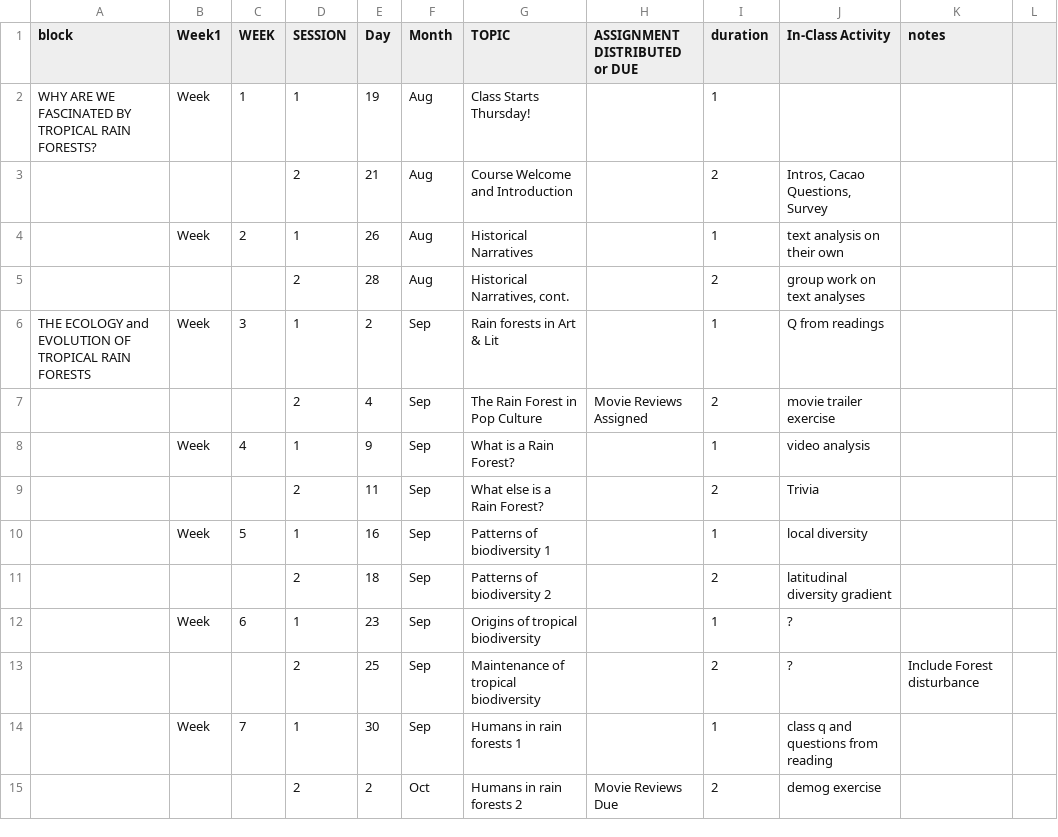
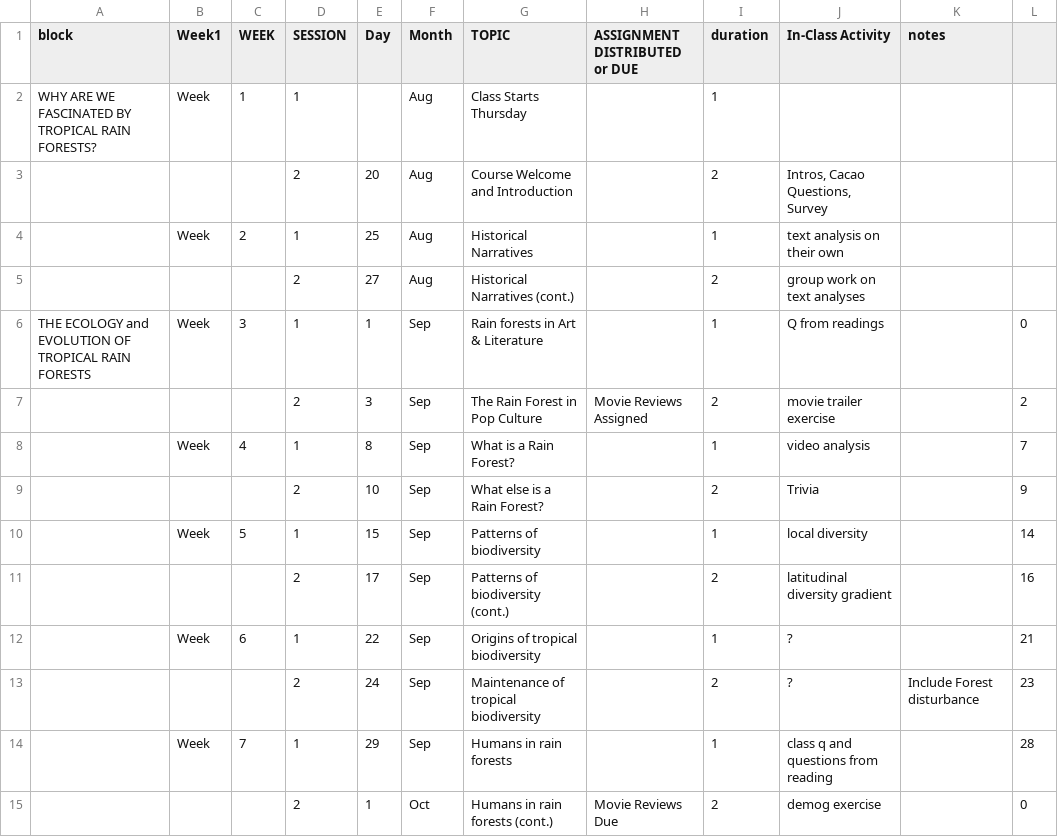
Before and after one commit to BrunaLab/wis2323_syllabus, a CSV file: schedule.csv, drawn as a sheet; only a part is shown; the diff covers the shown part only.

```diff
--- a/schedule.csv
+++ b/schedule.csv
@@ -2,14 +2,14 @@ block,Week1,WEEK,SESSION,Day,Month,TOPIC,ASSIGNMENT DISTRIBUTED or DUE,duration,
-WHY ARE WE FASCINATED BY TROPICAL RAIN FORESTS?,Week ,1,1,19,Aug,Class Starts Thursday!,,1,,
-,,,2,21,Aug,Course Welcome and Introduction,,2,"Intros, Cacao Questions, Survey",
-,Week ,2,1,26,Aug,Historical Narratives,,1,text analysis on their own,
-,,,2,28,Aug,"Historical Narratives, cont.",,2,group work on text analyses,
-THE ECOLOGY and EVOLUTION OF TROPICAL RAIN FORESTS,Week ,3,1,2,Sep,Rain forests in Art & Lit,,1,Q from readings,
-,,,2,4,Sep,The Rain Forest in Pop Culture,Movie Reviews Assigned,2,movie trailer exercise,
-,Week ,4,1,9,Sep,What is a Rain Forest?,,1,video analysis,
-,,,2,11,Sep,What else is a Rain Forest? ,,2,Trivia,
-,Week ,5,1,16,Sep,Patterns of biodiversity 1,,1,local diversity,
-,,,2,18,Sep,Patterns of biodiversity 2,,2,latitudinal diversity gradient,
-,Week ,6,1,23,Sep,Origins of tropical biodiversity,,1,?,
-,,,2,25,Sep,Maintenance of tropical biodiversity ,,2,?,Include Forest disturbance
-,Week ,7,1,30,Sep,Humans in rain forests 1,,1,class q and questions from reading,
-,,,2,2,Oct,Humans in rain forests 2,Movie Reviews Due,2,demog exercise,
+WHY ARE WE FASCINATED BY TROPICAL RAIN FORESTS?,Week ,1,1,,Aug,Class Starts Thursday,,1,,,
+,,,2,20,Aug,Course Welcome and Introduction,,2,"Intros, Cacao Questions, Survey",,
+,Week ,2,1,25,Aug,Historical Narratives,,1,text analysis on their own,,
+,,,2,27,Aug,Historical Narratives (cont.),,2,group work on text analyses,,
+THE ECOLOGY and EVOLUTION OF TROPICAL RAIN FORESTS,Week ,3,1,1,Sep,Rain forests in Art & Literature,,1,Q from readings,,0
+,,,2,3,Sep,The Rain Forest in Pop Culture,Movie Reviews Assigned,2,movie trailer exercise,,2
+,Week ,4,1,8,Sep,What is a Rain Forest?,,1,video analysis,,7
+,,,2,10,Sep,What else is a Rain Forest? ,,2,Trivia,,9
+,Week ,5,1,15,Sep,Patterns of biodiversity,,1,local diversity,,14
+,,,2,17,Sep,Patterns of biodiversity (cont.),,2,latitudinal diversity gradient,,16
+,Week ,6,1,22,Sep,Origins of tropical biodiversity,,1,?,,21
+,,,2,24,Sep,Maintenance of tropical biodiversity ,,2,?,Include Forest disturbance,23
+,Week ,7,1,29,Sep,Humans in rain forests,,1,class q and questions from reading,,28
+,,,2,1,Oct,Humans in rain forests (cont.),Movie Reviews Due,2,demog exercise,,0
```
Also changed, not shown: 3 added rows, 3 removed rows and 43 edited cells elsewhere in this file, 5 other files.
